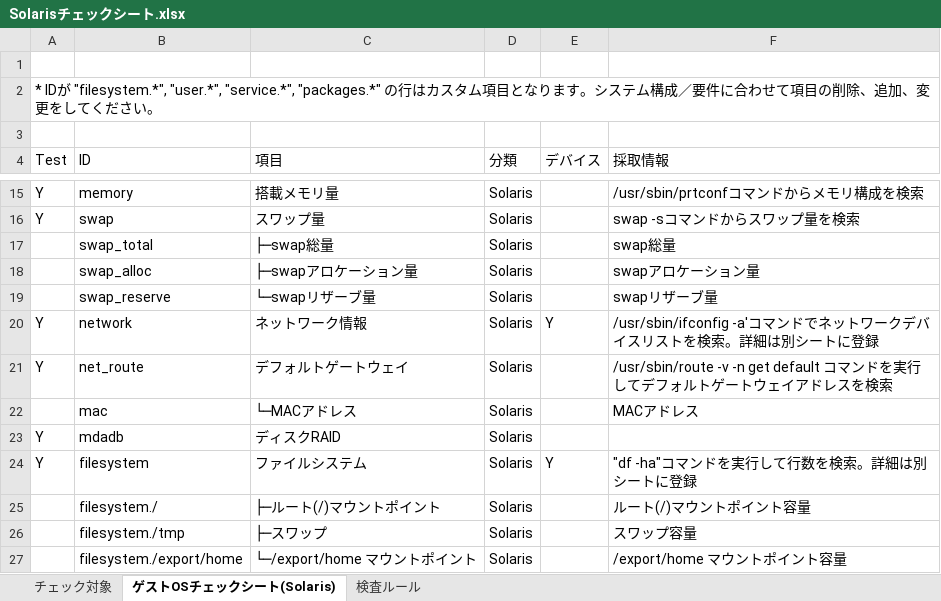
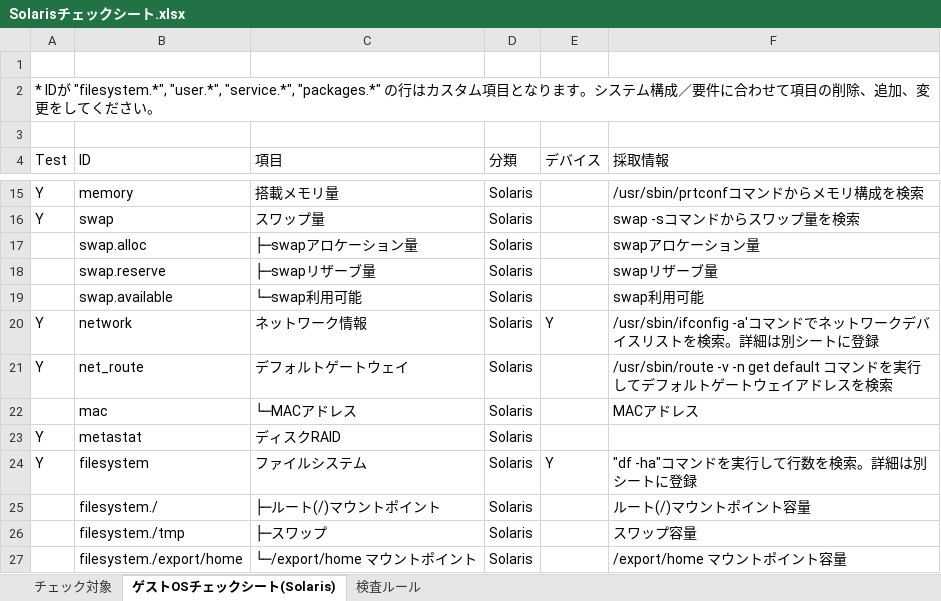
Before and after one commit to frsw3nr/server-acceptance-solaris, an Excel workbook: Solarisチェックシート.xlsx, sheet ゲストOSチェックシート(Solaris), drawn as a sheet; only a part is shown, gaps mark what is left out; values as stored, in another font and other column widths than the file's, no borders; removed rows and columns are numbered as before the commit, all else as after; the diff names each change by its address in the sheet, - before the commit and + after, or states it on an @@ line.

```diff
--- a/Solarisチェックシート.xlsx (sheet ゲストOSチェックシート(Solaris))
+++ b/Solarisチェックシート.xlsx (sheet ゲストOSチェックシート(Solaris))
-row 17:  | swap_total | ├─swap総量 | Solaris |  | swap総量
-B17 (ID): swap_alloc
+B17 (ID): swap.alloc
-B18 (ID): swap_reserve
+B18 (ID): swap.reserve
-C18 (項目): └─swapリザーブ量
+C18 (項目): ├─swapリザーブ量
+row 19:  | swap.available | └─swap利用可能 | Solaris |  | swap利用可能
-B23 (ID): mdadb
+B23 (ID): metastat
```
Also changed, not shown: sheet チェック対象, 5 other files.
